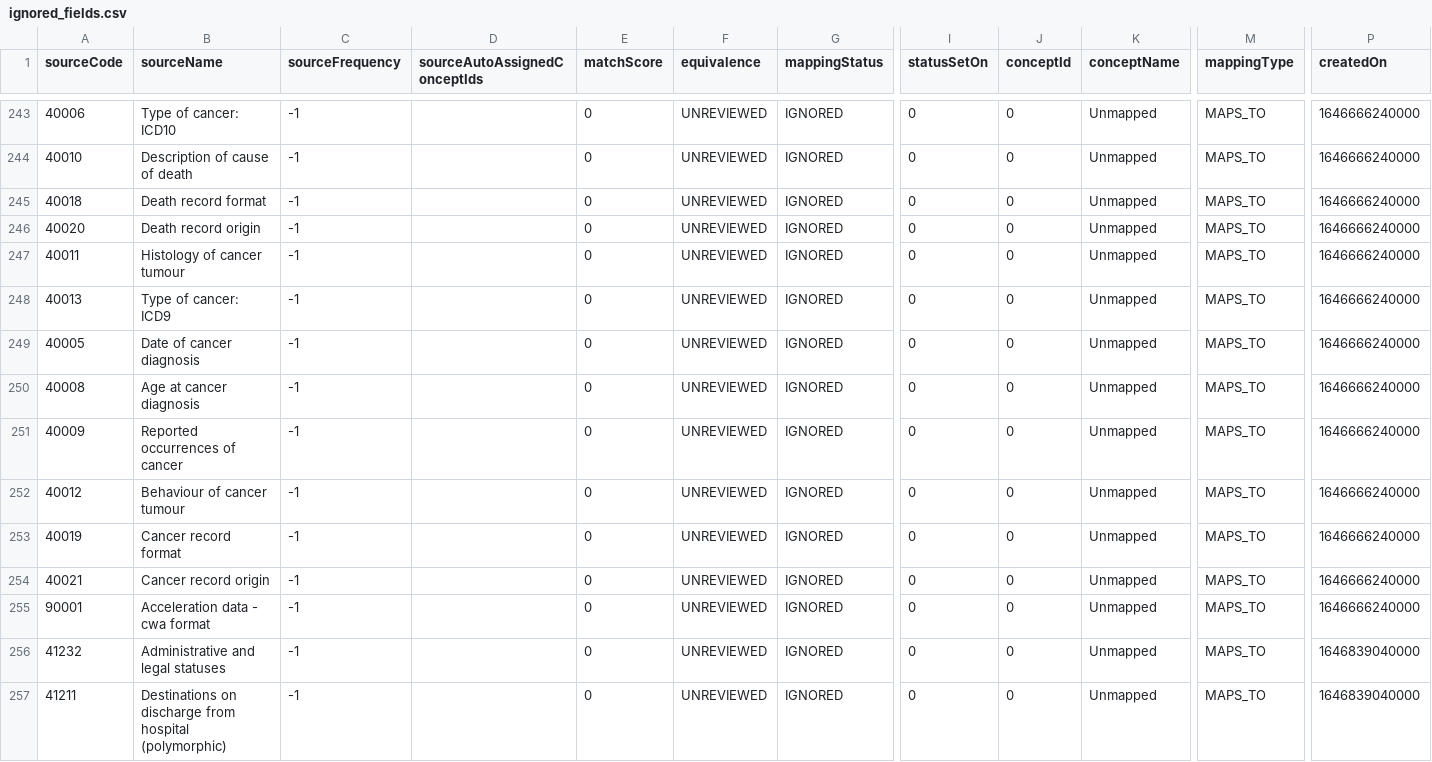
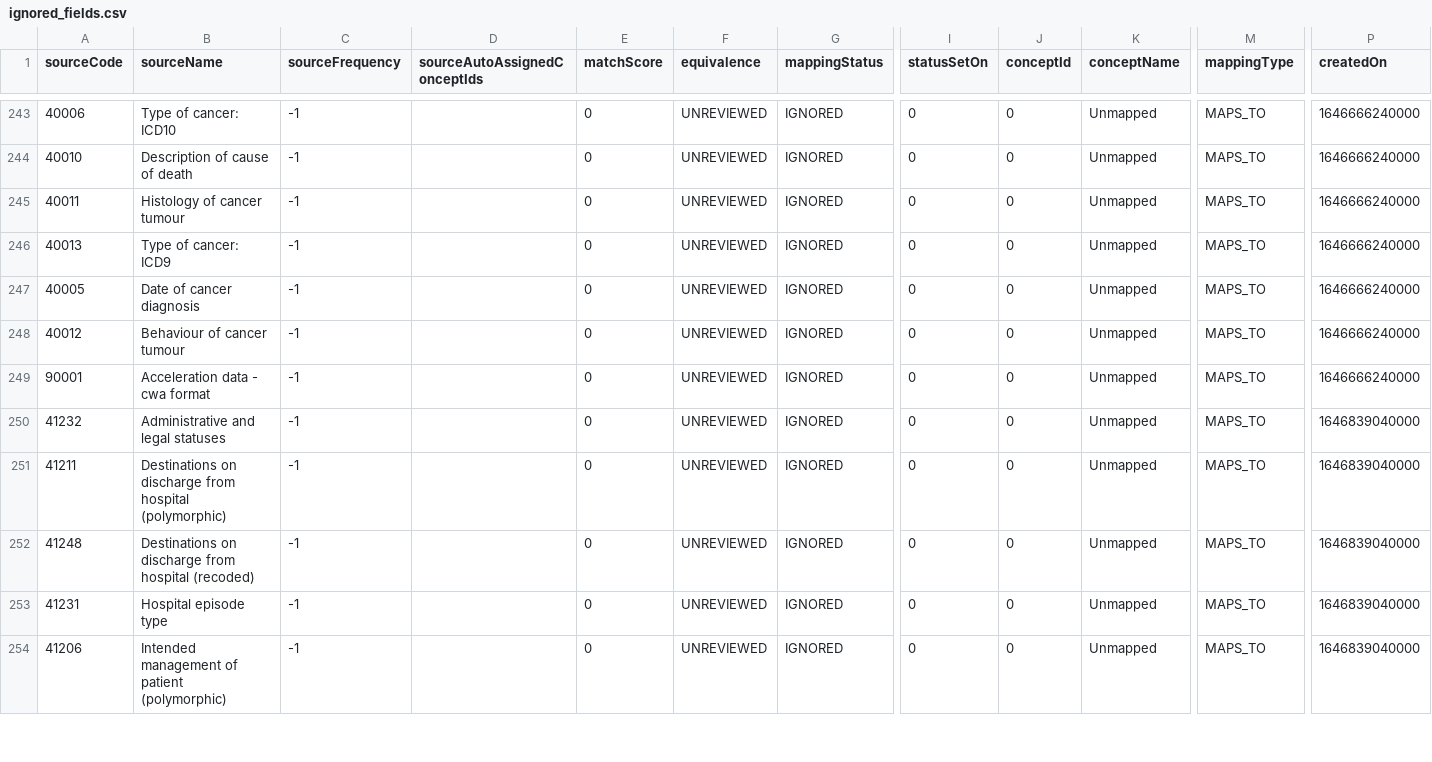
Before and after one commit to EHDEN/ETL-UK-Biobank, a CSV file: resources/baseline_field_mapping/ignored_fields.csv, drawn as a sheet; only a part is shown, gaps mark what is left out; the shorter side is filled out with more unchanged rows; rows hold the shown columns only; the diff names each change by its address in the sheet, - before the commit and + after, or states it on an @@ line.

Commit message:
revert ignoring some death and cancer registry fields

```diff
--- a/resources/baseline_field_mapping/ignored_fields.csv
+++ b/resources/baseline_field_mapping/ignored_fields.csv
-row 245: 40018 | Death record format | -1 |  | 0 | UNREVIEWED | IGNORED | 0 | 0 | Unmapped | MAPS_TO | 1646666240000
-row 246: 40020 | Death record origin | -1 |  | 0 | UNREVIEWED | IGNORED | 0 | 0 | Unmapped | MAPS_TO | 1646666240000
-row 250: 40008 | Age at cancer diagnosis | -1 |  | 0 | UNREVIEWED | IGNORED | 0 | 0 | Unmapped | MAPS_TO | 1646666240000
-row 251: 40009 | Reported occurrences of cancer | -1 |  | 0 | UNREVIEWED | IGNORED | 0 | 0 | Unmapped | MAPS_TO | 1646666240000
-row 253: 40019 | Cancer record format | -1 |  | 0 | UNREVIEWED | IGNORED | 0 | 0 | Unmapped | MAPS_TO | 1646666240000
-row 254: 40021 | Cancer record origin | -1 |  | 0 | UNREVIEWED | IGNORED | 0 | 0 | Unmapped | MAPS_TO | 1646666240000
```
Also changed, not shown: resources/baseline_field_mapping/date_field_lookup.csv, 2 other files.
